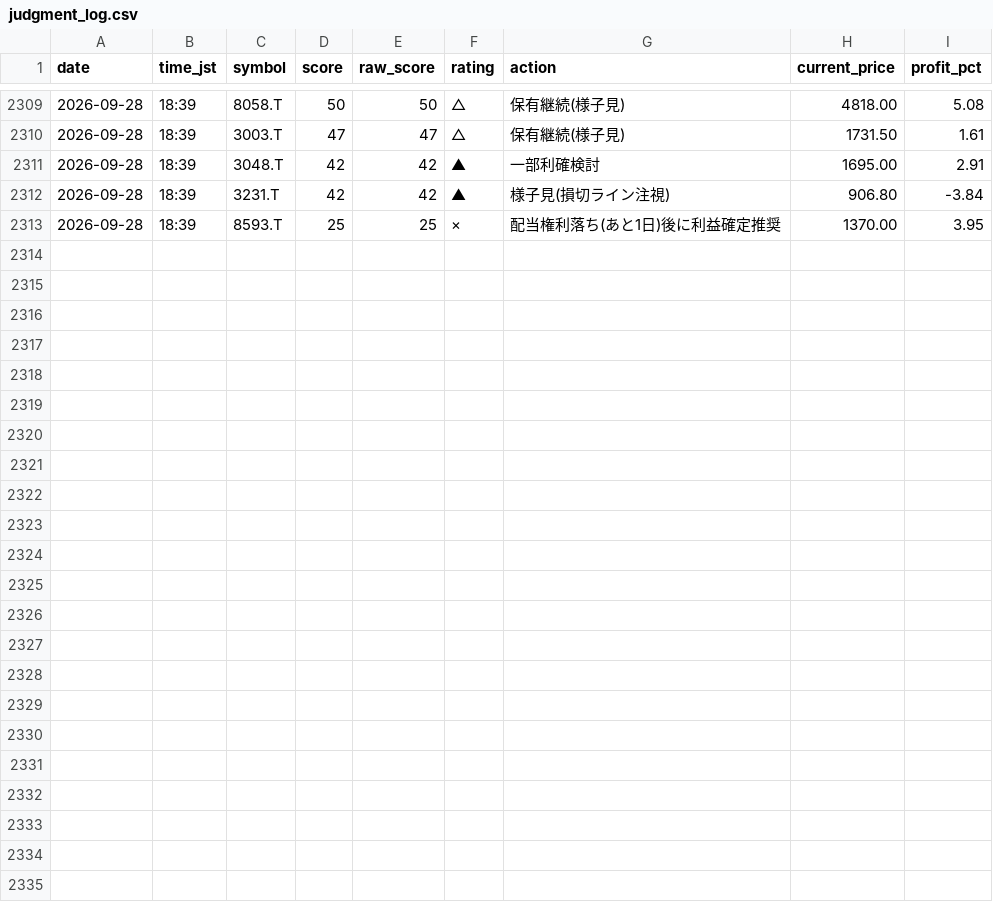
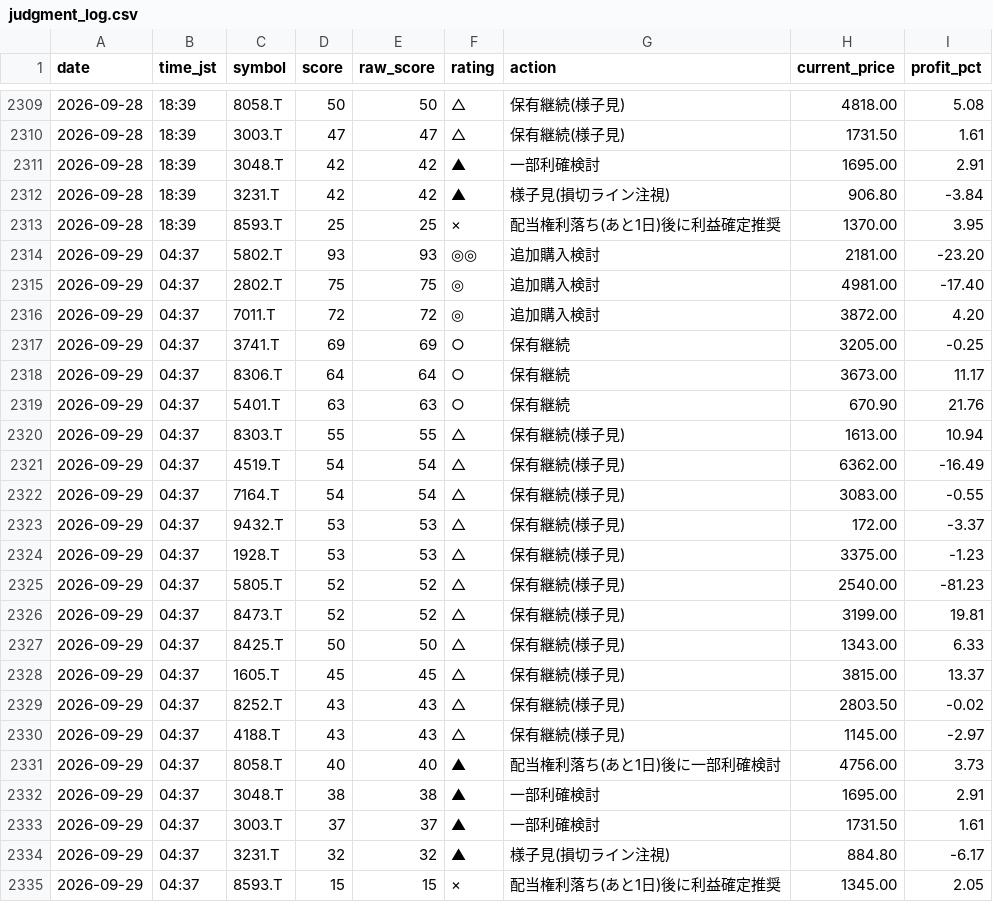
Before and after one commit to Maruko27o/stock-portfolio-analyzer, a CSV file: data/judgment_log.csv, drawn as a sheet; only a part is shown, gaps mark what is left out.

```diff
--- a/data/judgment_log.csv
+++ b/data/judgment_log.csv
@@ -2313 +2313,23 @@ date,time_jst,symbol,score,raw_score,rating,action,current_price,profit_pct
 2026-09-28,18:39,8593.T,25,25,×,配当権利落ち(あと1日)後に利益確定推奨,1370.00,3.95
+2026-09-29,04:37,5802.T,93,93,◎◎,追加購入検討,2181.00,-23.20
+2026-09-29,04:37,2802.T,75,75,◎,追加購入検討,4981.00,-17.40
+2026-09-29,04:37,7011.T,72,72,◎,追加購入検討,3872.00,4.20
+2026-09-29,04:37,3741.T,69,69,○,保有継続,3205.00,-0.25
+2026-09-29,04:37,8306.T,64,64,○,保有継続,3673.00,11.17
+2026-09-29,04:37,5401.T,63,63,○,保有継続,670.90,21.76
+2026-09-29,04:37,8303.T,55,55,△,保有継続(様子見),1613.00,10.94
+2026-09-29,04:37,4519.T,54,54,△,保有継続(様子見),6362.00,-16.49
+2026-09-29,04:37,7164.T,54,54,△,保有継続(様子見),3083.00,-0.55
+2026-09-29,04:37,9432.T,53,53,△,保有継続(様子見),172.00,-3.37
+2026-09-29,04:37,1928.T,53,53,△,保有継続(様子見),3375.00,-1.23
+2026-09-29,04:37,5805.T,52,52,△,保有継続(様子見),2540.00,-81.23
+2026-09-29,04:37,8473.T,52,52,△,保有継続(様子見),3199.00,19.81
+2026-09-29,04:37,8425.T,50,50,△,保有継続(様子見),1343.00,6.33
+2026-09-29,04:37,1605.T,45,45,△,保有継続(様子見),3815.00,13.37
+2026-09-29,04:37,8252.T,43,43,△,保有継続(様子見),2803.50,-0.02
+2026-09-29,04:37,4188.T,43,43,△,保有継続(様子見),1145.00,-2.97
+2026-09-29,04:37,8058.T,40,40,▲,配当権利落ち(あと1日)後に一部利確検討,4756.00,3.73
+2026-09-29,04:37,3048.T,38,38,▲,一部利確検討,1695.00,2.91
+2026-09-29,04:37,3003.T,37,37,▲,一部利確検討,1731.50,1.61
+2026-09-29,04:37,3231.T,32,32,▲,様子見(損切ライン注視),884.80,-6.17
+2026-09-29,04:37,8593.T,15,15,×,配当権利落ち(あと1日)後に利益確定推奨,1345.00,2.05
```
Also changed, not shown: data/subscore_log.csv.
